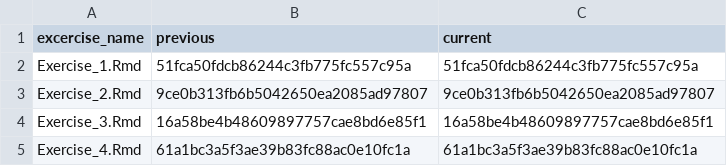
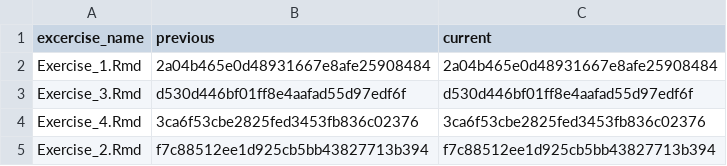
Before and after one commit to jobreu/tidyverse-workshop-esra-2021, a CSV file: content/exercises/exercises_list.csv, drawn as a sheet.

```diff
--- a/content/exercises/exercises_list.csv
+++ b/content/exercises/exercises_list.csv
@@ -1,5 +1,5 @@
 excercise_name,previous,current
-Exercise_1.Rmd,51fca50fdcb86244c3fb775fc557c95a,51fca50fdcb86244c3fb775fc557c95a
-Exercise_2.Rmd,9ce0b313fb6b5042650ea2085ad97807,9ce0b313fb6b5042650ea2085ad97807
-Exercise_3.Rmd,16a58be4b48609897757cae8bd6e85f1,16a58be4b48609897757cae8bd6e85f1
-Exercise_4.Rmd,61a1bc3a5f3ae39b83fc88ac0e10fc1a,61a1bc3a5f3ae39b83fc88ac0e10fc1a
+Exercise_1.Rmd,2a04b465e0d48931667e8afe25908484,2a04b465e0d48931667e8afe25908484
+Exercise_3.Rmd,d530d446bf01ff8e4aafad55d97edf6f,d530d446bf01ff8e4aafad55d97edf6f
+Exercise_4.Rmd,3ca6f53cbe2825fed3453fb836c02376,3ca6f53cbe2825fed3453fb836c02376
+Exercise_2.Rmd,f7c88512ee1d925cb5bb43827713b394,f7c88512ee1d925cb5bb43827713b394
```
Also changed, not shown: content/sessions/sessions_list.csv, 21 other files.
